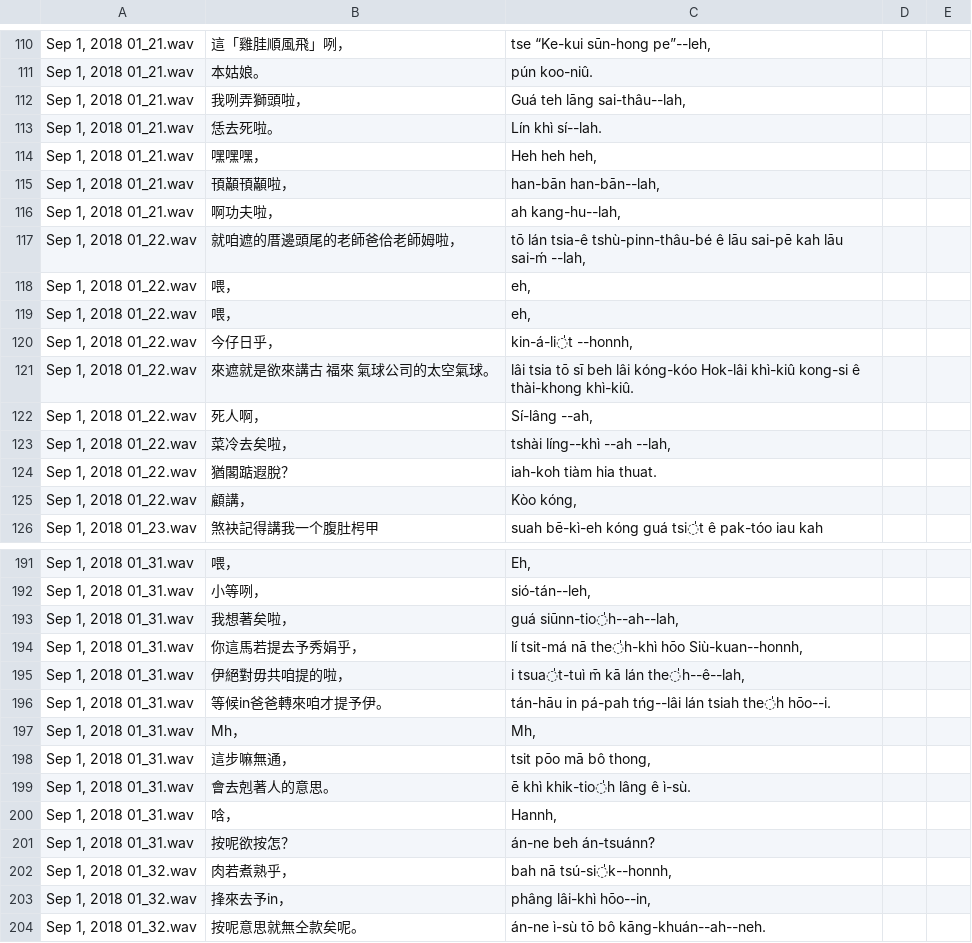
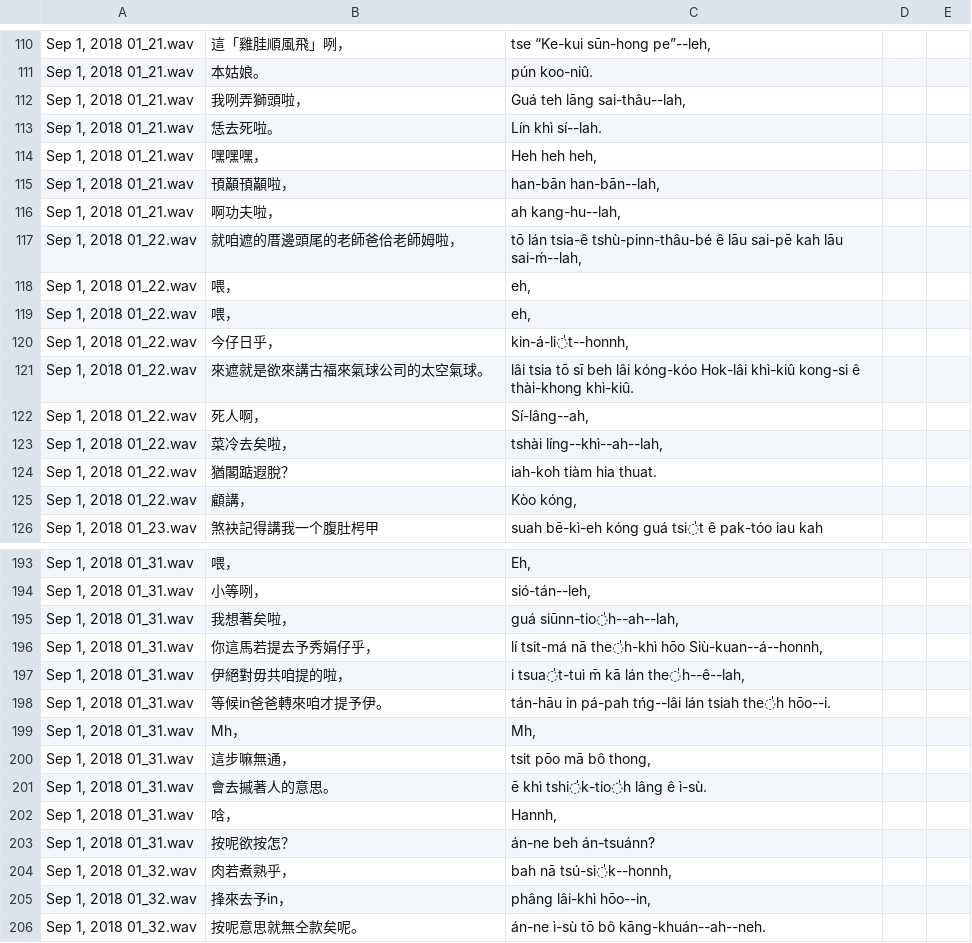
Before and after one commit to i3thuan5/SuiSiann-KauTui, a CSV file: csv_piansik/701_燒肉粽.odt.csv, drawn as a sheet; only a part is shown, gaps mark what is left out; addresses are those after the commit; the diff covers the shown part only; the diff names each change by its address in the sheet, - before the commit and + after, or states it on an @@ line.

```diff
--- a/csv_piansik/701_燒肉粽.odt.csv
+++ b/csv_piansik/701_燒肉粽.odt.csv
-C117: …kah lāu sai-ḿ --lah,
+C117: …kah lāu sai-ḿ--lah,
-C120: kin-á-li̍t --honnh,
+C120: kin-á-li̍t--honnh,
-B121: 來遮就是欲來講古 福來 氣球公司的太空氣球。
+B121: 來遮就是欲來講古福來氣球公司的太空氣球。
-C122: Sí-lâng --ah,
+C122: Sí-lâng--ah,
-C123: tshài líng--khì --ah --lah,
+C123: tshài líng--khì--ah--lah,
-B196: 你這馬若提去予秀娟乎，
+B196: 你這馬若提去予秀娟仔乎，
-C196: …the̍h-khì hōo Siù-kuan--honnh,
+C196: …the̍h-khì hōo Siù-kuan--á--honnh,
-B201: 會去剋著人的意思。
+B201: 會去摵著人的意思。
-C201: ē khì khik-tio̍h lâng ê ì-sù.
+C201: ē khì tshi̍k-tio̍h lâng ê ì-sù.
```
Also changed, not shown: 4 added rows, 4 removed rows and 26 edited cells elsewhere in this file.
